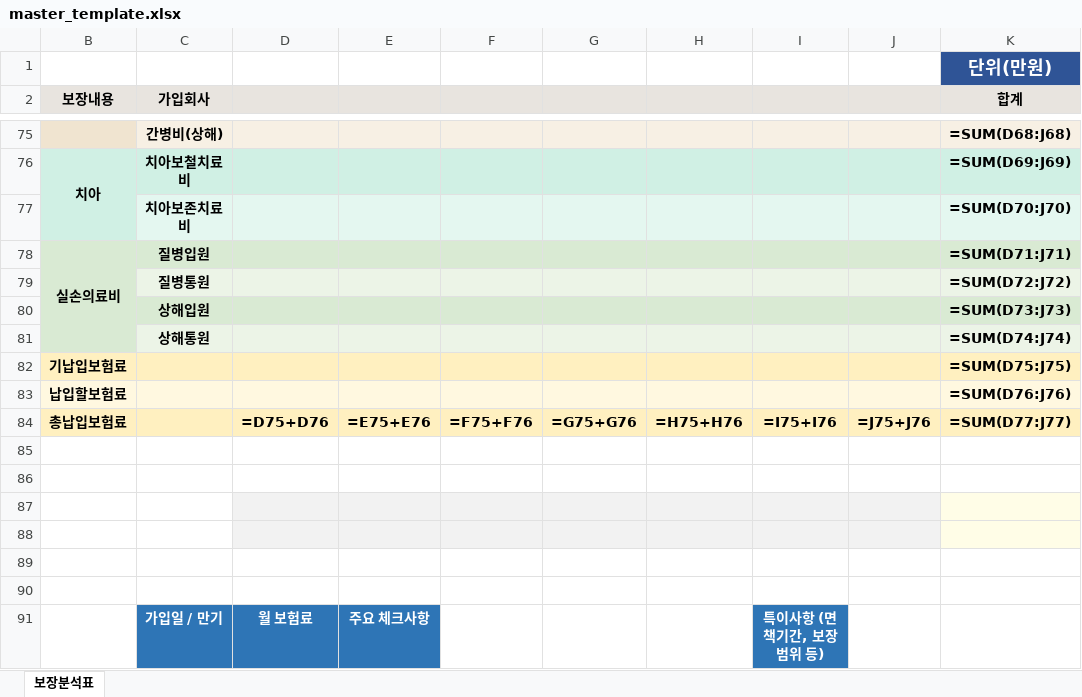
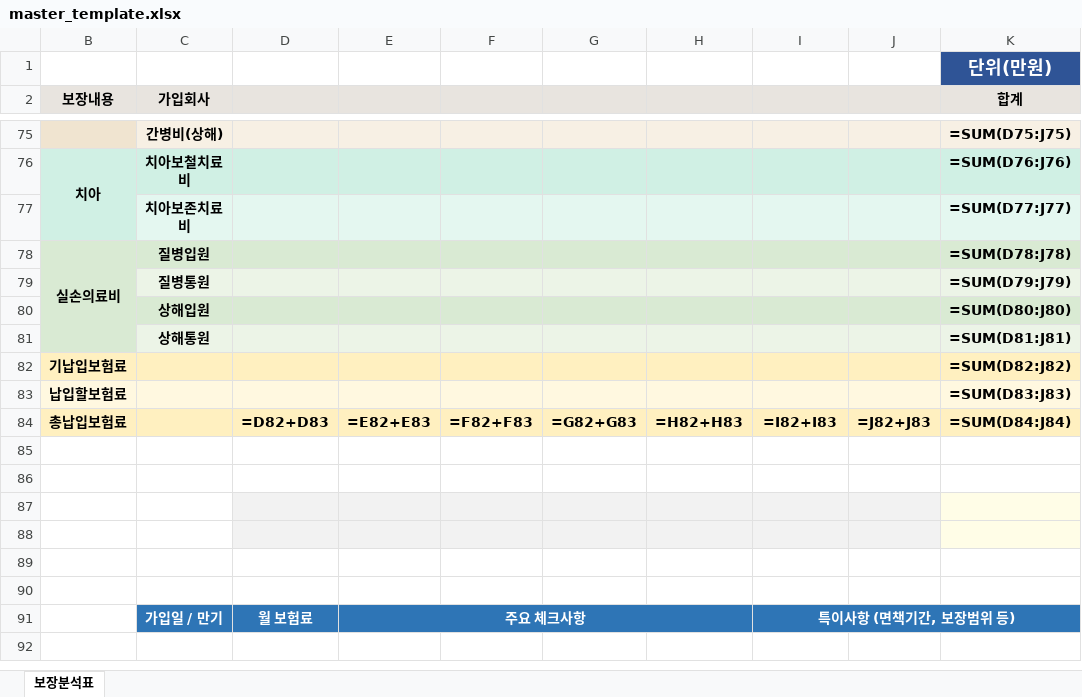
Before and after one commit to daecan110-cloud/FCPilot, an Excel workbook: templates/master_template.xlsx, sheet 보장분석표, drawn as a sheet; only a part is shown, gaps mark what is left out; values as stored, in another font and other column widths than the file's, no borders; formulas without a stored value are shown as written; table styles not drawn; removed rows and columns are numbered as before the commit, all else as after; the diff covers the shown part only; the diff names each change by its address in the sheet, - before the commit and + after, or states it on an @@ line.

```diff
--- a/templates/master_template.xlsx (sheet 보장분석표)
+++ b/templates/master_template.xlsx (sheet 보장분석표)
-K75 (합계): =SUM(D68:J68)
+K75 (합계): =SUM(D75:J75)
-K76 (합계): =SUM(D69:J69)
+K76 (합계): =SUM(D76:J76)
-K77 (합계): =SUM(D70:J70)
+K77 (합계): =SUM(D77:J77)
-K78 (합계): =SUM(D71:J71)
+K78 (합계): =SUM(D78:J78)
-K79 (합계): =SUM(D72:J72)
+K79 (합계): =SUM(D79:J79)
-K80 (합계): =SUM(D73:J73)
+K80 (합계): =SUM(D80:J80)
-K81 (합계): =SUM(D74:J74)
+K81 (합계): =SUM(D81:J81)
-K82 (합계): =SUM(D75:J75)
+K82 (합계): =SUM(D82:J82)
-K83 (합계): =SUM(D76:J76)
+K83 (합계): =SUM(D83:J83)
-row 84: 총납입보험료 |  | =D75+D76 | =E75+E76 | =F75+F76 | =G75+G76 | =H75+H76 | =I75+I76 | =J75+J76 | =SUM(D77:J77)
+row 84: 총납입보험료 |  | =D82+D83 | =E82+E83 | =F82+F83 | =G82+G83 | =H82+H83 | =I82+I83 | =J82+J83 | =SUM(D84:J84)
+E91:H91 merged
+I91:K91 merged
```
Also changed, not shown: 26 edited cells elsewhere in this sheet.
